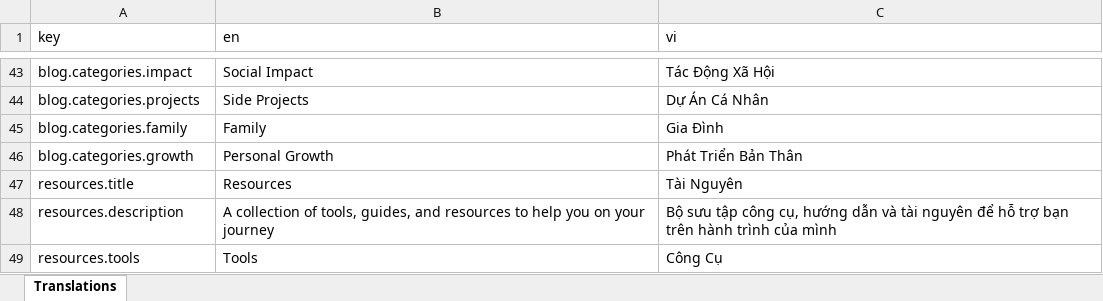
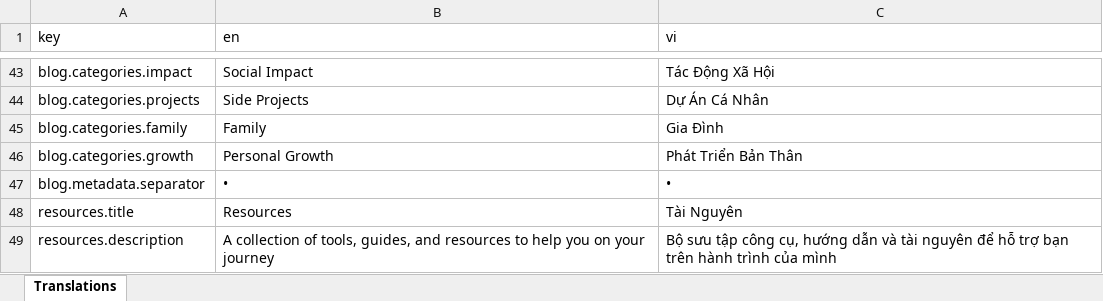
Before and after one commit to jonathankv/ht-catalyst, an Excel workbook: frontend/translations/translations.xlsx, sheet Translations, drawn as a sheet; only a part is shown, gaps mark what is left out; the shorter side is filled out with more unchanged rows; values as stored, in another font and other column widths than the file's, no borders; the diff covers the shown part only; the diff names each change by its address in the sheet, - before the commit and + after, or states it on an @@ line.

Commit message:
Implement comprehensive translation system with localization support

```diff
--- a/frontend/translations/translations.xlsx (sheet Translations)
+++ b/frontend/translations/translations.xlsx (sheet Translations)
+row 47: blog.metadata.separator | • | •
```
Also changed, not shown: 42 added rows elsewhere in this sheet, 19 other files.
